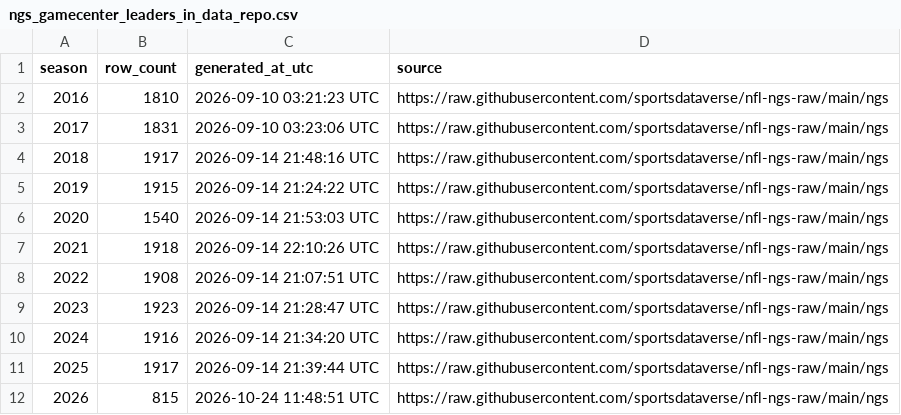
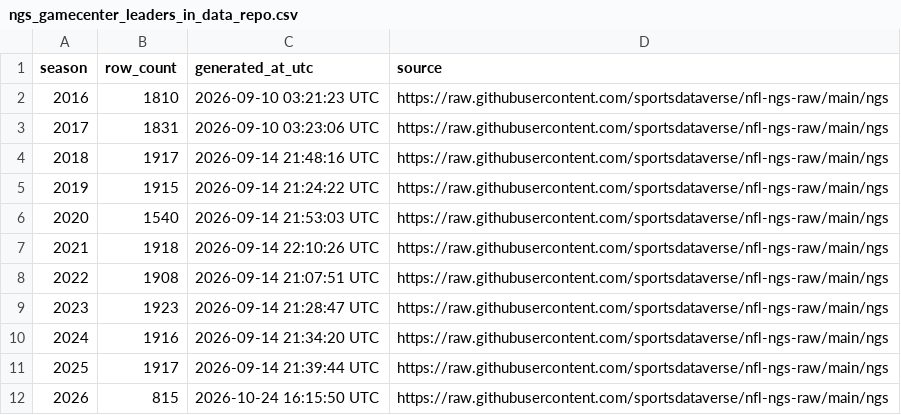
Before and after one commit to sportsdataverse/nfl-ngs-data, a CSV file: ngs/gamecenter_leaders/ngs_gamecenter_leaders_in_data_repo.csv, drawn as a sheet.

```diff
--- a/ngs/gamecenter_leaders/ngs_gamecenter_leaders_in_data_repo.csv
+++ b/ngs/gamecenter_leaders/ngs_gamecenter_leaders_in_data_repo.csv
@@ -11,2 +11,2 @@ season,row_count,generated_at_utc,source
 2025,1917,2026-09-14 21:39:44 UTC,https://raw.githubusercontent.com/sportsdataverse/nfl-ngs-raw/main/ngs
-2026,815,2026-10-24 11:48:51 UTC,https://raw.githubusercontent.com/sportsdataverse/nfl-ngs-raw/main/ngs
+2026,815,2026-10-24 16:15:50 UTC,https://raw.githubusercontent.com/sportsdataverse/nfl-ngs-raw/main/ngs
```
Also changed, not shown: ngs/gamecenter_pass_rushers/ngs_gamecenter_pass_rushers_in_data_repo.csv, ngs/gamecenter_passers/ngs_gamecenter_passers_in_data_repo.csv, 12 other files.
